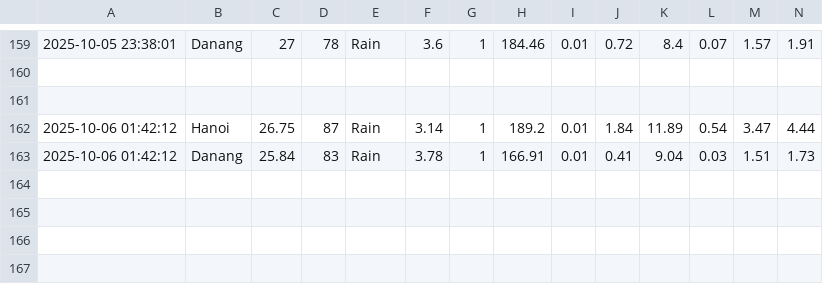
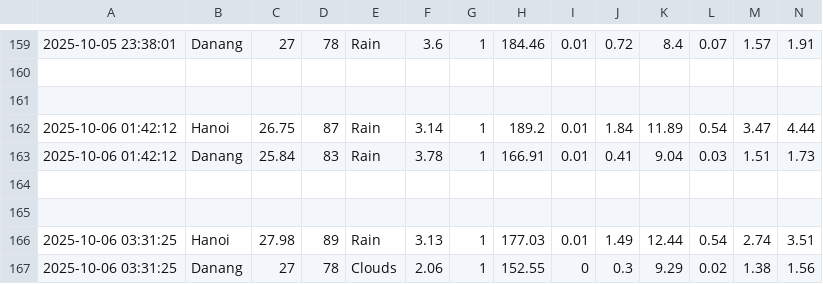
Before and after one commit to ThanhBinh2708/weather-air-quality, a CSV file: weather_air_quality.csv, drawn as a sheet; only a part is shown, gaps mark what is left out.

```diff
--- a/weather_air_quality.csv
+++ b/weather_air_quality.csv
@@ -163 +163,5 @@
 2025-10-06 01:42:12,Danang,25.84,83,Rain,3.78,1,166.91,0.01,0.41,9.04,0.03,1.51,1.73
+
+
+2025-10-06 03:31:25,Hanoi,27.98,89,Rain,3.13,1,177.03,0.01,1.49,12.44,0.54,2.74,3.51
+2025-10-06 03:31:25,Danang,27,78,Clouds,2.06,1,152.55,0,0.3,9.29,0.02,1.38,1.56
```
